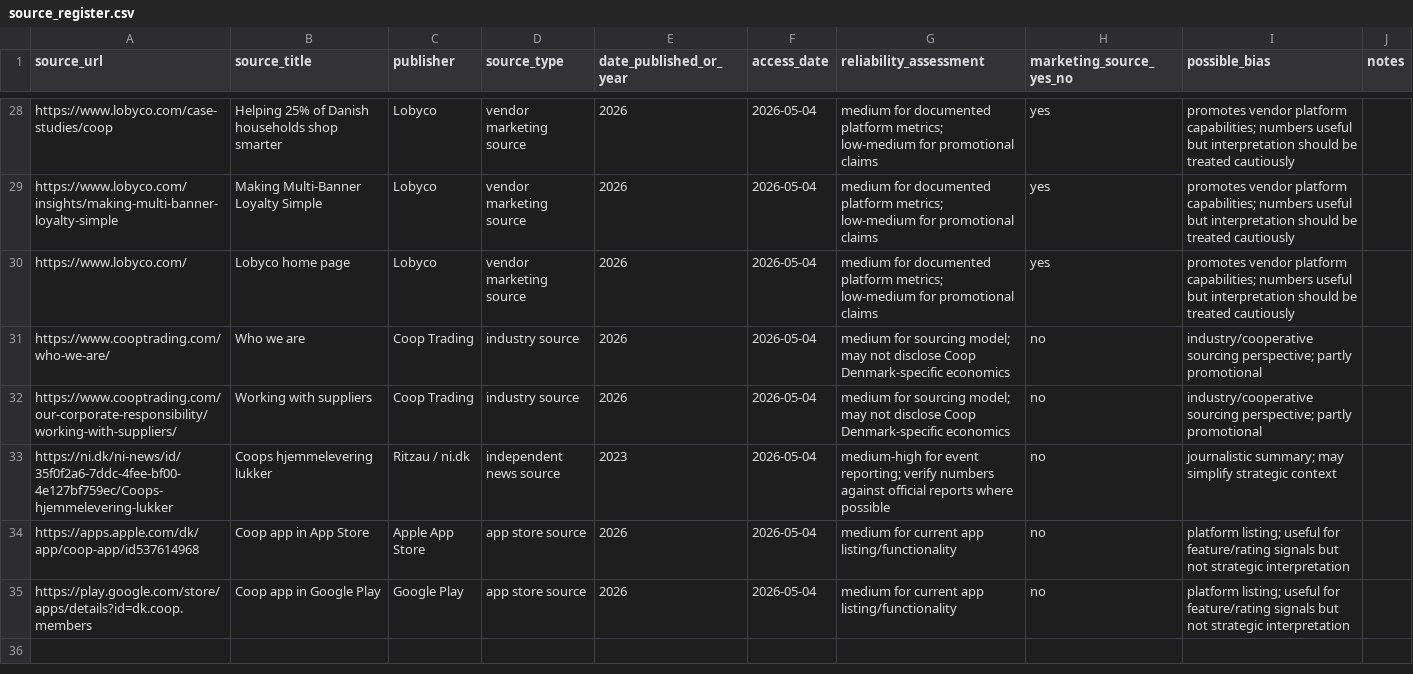
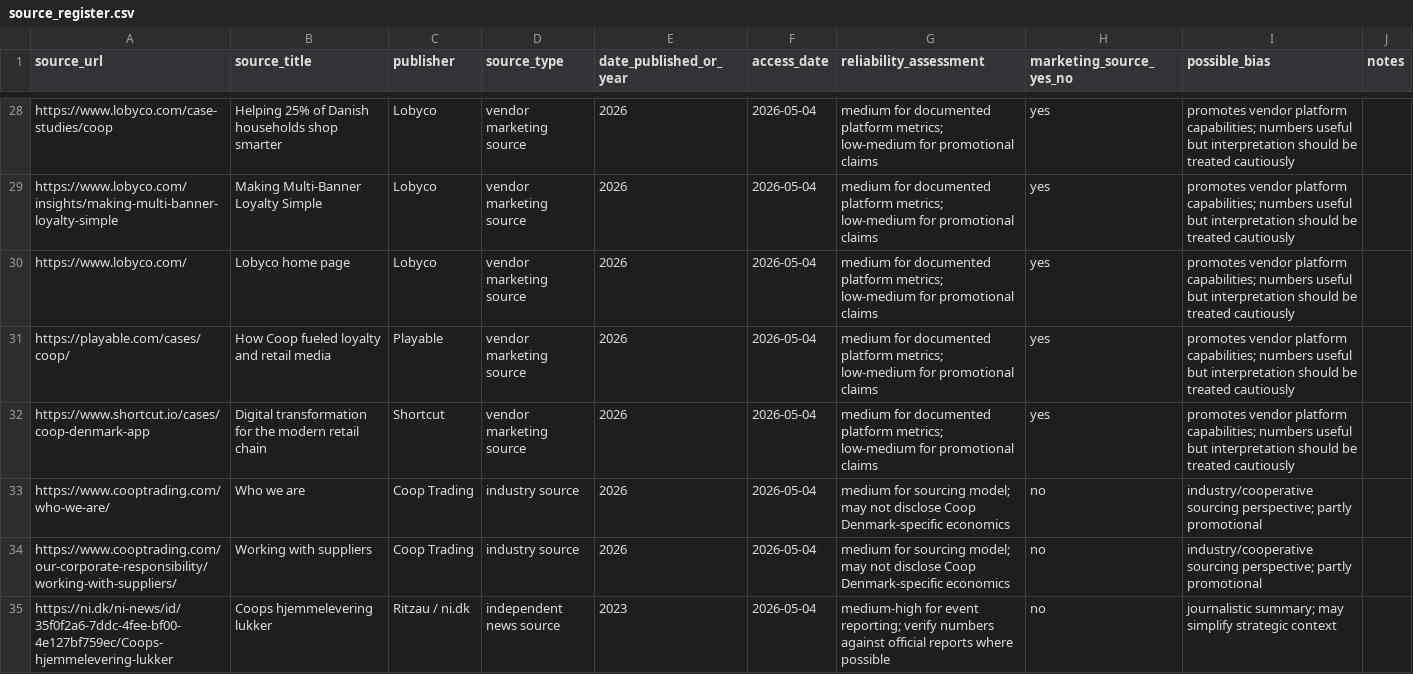
Before and after one commit to MarcusGrodem/IT-Strategi, a CSV file: reports/webscraping_runs/2026-05-03_1813_coop_business_model_analysis/data/source_register.csv, drawn as a sheet; only a part is shown, gaps mark what is left out; the shorter side is filled out with more unchanged rows.

```diff
--- a/reports/webscraping_runs/2026-05-03_1813_coop_business_model_analysis/data/source_register.csv
+++ b/reports/webscraping_runs/2026-05-03_1813_coop_business_model_analysis/data/source_register.csv
@@ -30,2 +30,4 @@ https://www.lobyco.com/insights/making-multi-banner-loyalty-simple,Making Multi-
 https://www.lobyco.com/,Lobyco home page,Lobyco,vendor marketing source,2026,2026-05-04,medium for documented platform metrics; low-medium for promotional claims,yes,promotes vendor platform capabilities; numbers useful but interpretation should be treated cautiously,
+https://playable.com/cases/coop/,How Coop fueled loyalty and retail media,Playable,vendor marketing source,2026,2026-05-04,medium for documented platform metrics; low-medium for promotional claims,yes,promotes vendor platform capabilities; numbers useful but interpretation should be treated cautiously,
+https://www.shortcut.io/cases/coop-denmark-app,Digital transformation for the modern retail chain,Shortcut,vendor marketing source,2026,2026-05-04,medium for documented platform metrics; low-medium for promotional claims,yes,promotes vendor platform capabilities; numbers useful but interpretation should be treated cautiously,
 https://www.cooptrading.com/who-we-are/,Who we are,Coop Trading,industry source,2026,2026-05-04,medium for sourcing model; may not disclose Coop Denmark-specific economics,no,industry/cooperative sourcing perspective; partly promotional,
```
Also changed, not shown: reports/webscraping_runs/2026-05-03_1813_coop_business_model_analysis/data/coop_business_model_findings.csv, 9 other files.
